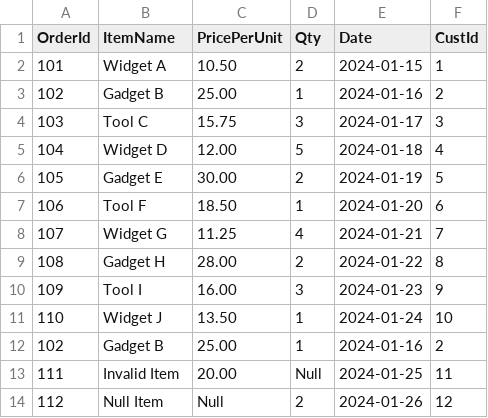
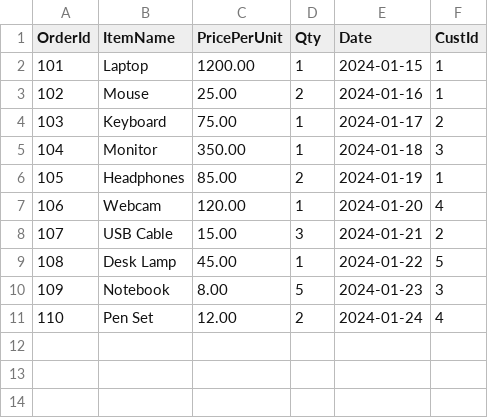
Before and after one commit to sayyam2002/sdlc_code, a CSV file: glue_pyspark/sample_data/order.csv, drawn as a sheet.

```diff
--- a/glue_pyspark/sample_data/order.csv
+++ b/glue_pyspark/sample_data/order.csv
@@ -1,14 +1,11 @@
 OrderId,ItemName,PricePerUnit,Qty,Date,CustId
-101,Widget A,10.50,2,2024-01-15,1
-102,Gadget B,25.00,1,2024-01-16,2
-103,Tool C,15.75,3,2024-01-17,3
-104,Widget D,12.00,5,2024-01-18,4
-105,Gadget E,30.00,2,2024-01-19,5
-106,Tool F,18.50,1,2024-01-20,6
-107,Widget G,11.25,4,2024-01-21,7
-108,Gadget H,28.00,2,2024-01-22,8
-109,Tool I,16.00,3,2024-01-23,9
-110,Widget J,13.50,1,2024-01-24,10
-102,Gadget B,25.00,1,2024-01-16,2
-111,Invalid Item,20.00,Null,2024-01-25,11
-112,Null Item,Null,2,2024-01-26,12
+101,Laptop,1200.00,1,2024-01-15,1
+102,Mouse,25.00,2,2024-01-16,1
+103,Keyboard,75.00,1,2024-01-17,2
+104,Monitor,350.00,1,2024-01-18,3
+105,Headphones,85.00,2,2024-01-19,1
+106,Webcam,120.00,1,2024-01-20,4
+107,USB Cable,15.00,3,2024-01-21,2
+108,Desk Lamp,45.00,1,2024-01-22,5
+109,Notebook,8.00,5,2024-01-23,3
+110,Pen Set,12.00,2,2024-01-24,4
```
Also changed, not shown: glue_pyspark/sample_data/customer.csv, 15 other files.
